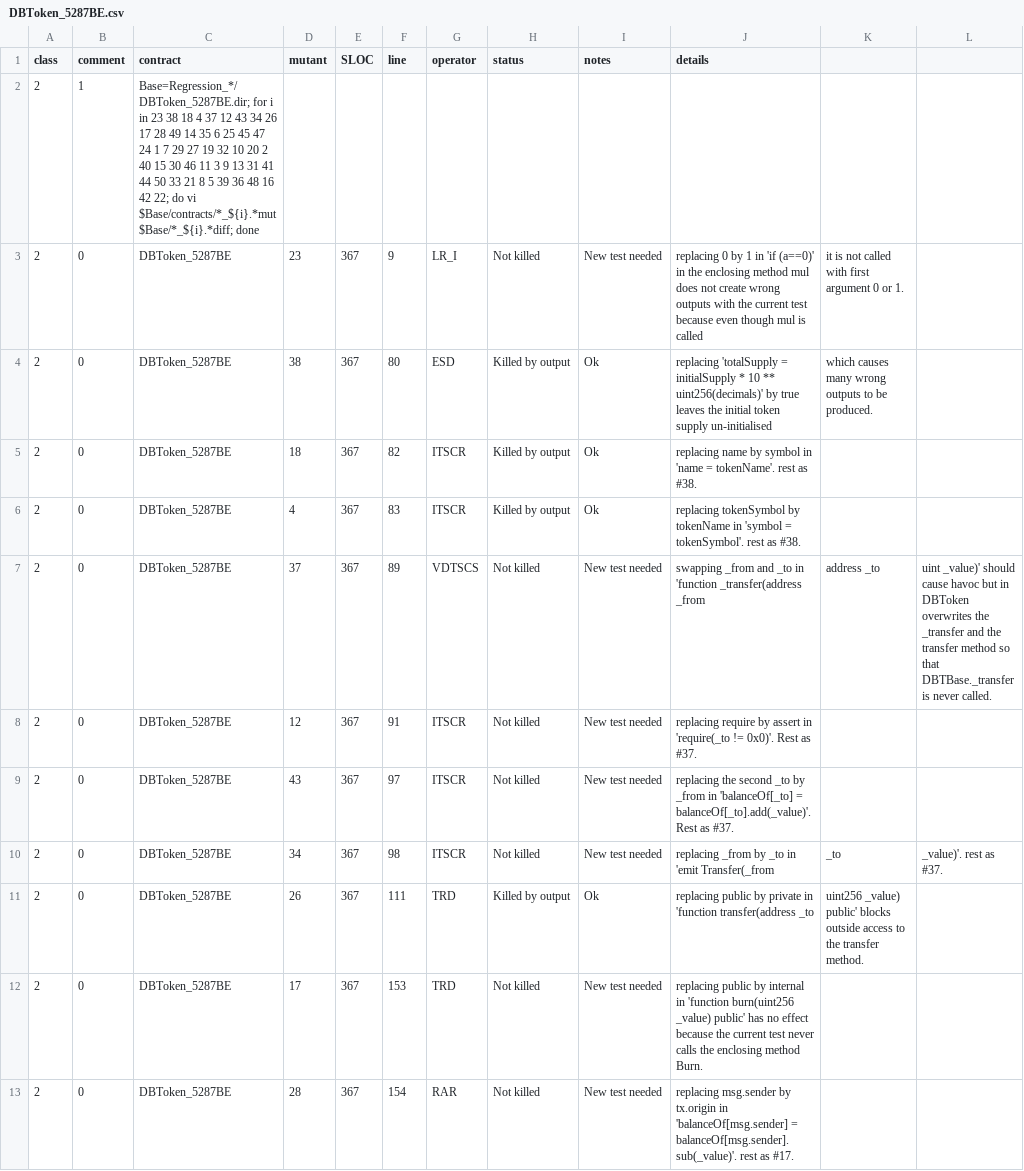
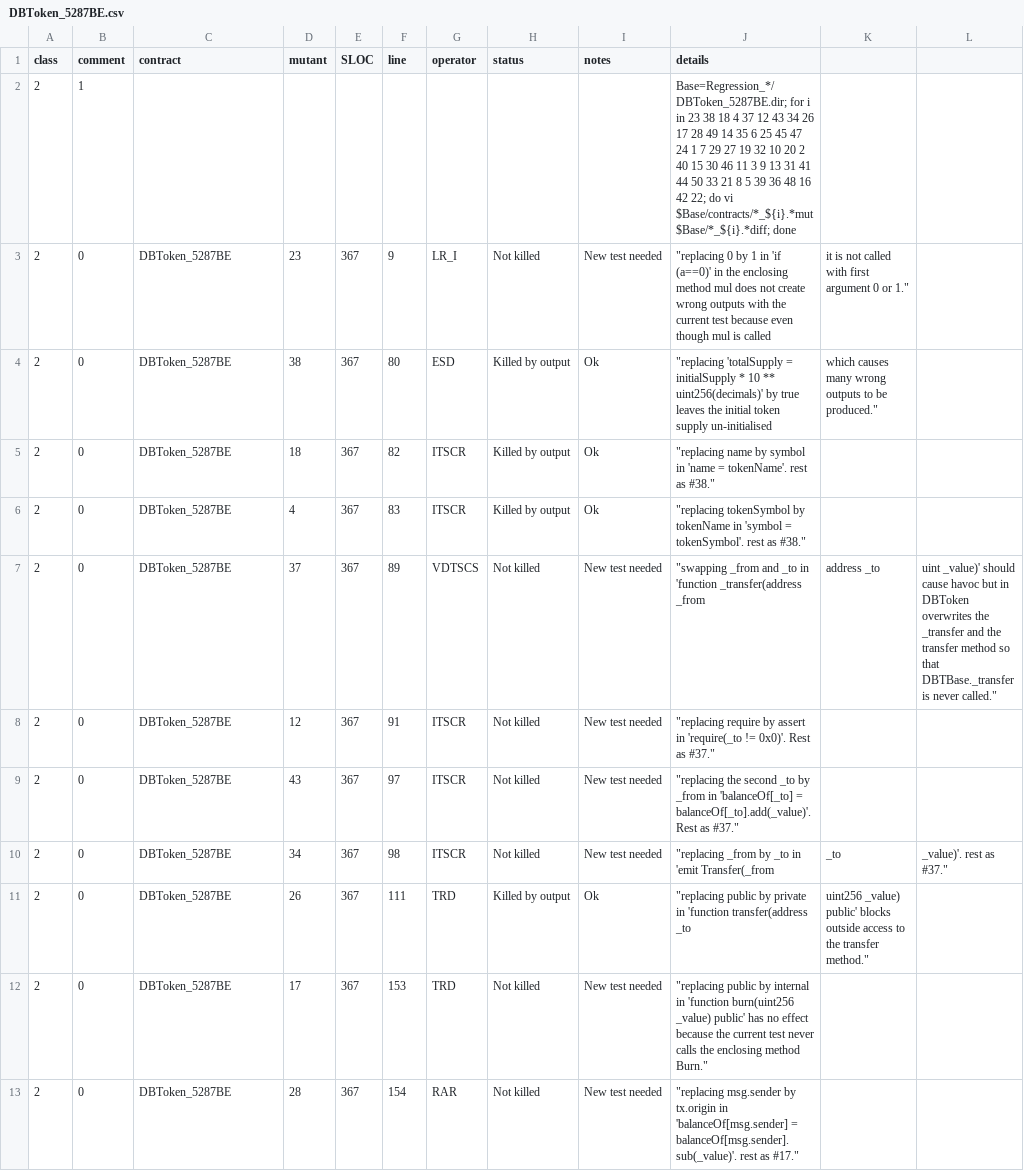
Before and after one commit to pieterhartel/Mutation-at-scale, a CSV file: DBToken_5287BE.csv, drawn as a sheet; only a part is shown; the diff covers the shown part only.

Commit message:
align columns

```diff
--- a/DBToken_5287BE.csv
+++ b/DBToken_5287BE.csv
@@ -1,13 +1,13 @@
 class,comment,contract,mutant,SLOC,line,operator,status,notes,details
-2,1,Base=Regression_*/DBToken_5287BE.dir; for i in 23 38 18 4 37 12 43 34 26 17 28 49 14 35 6 25 45 47 24 1 7 29 27 19 32 10 20 2 40 15 30 46 11 3 9 13 31 41 44 50 33 21 8 5 39 36 48 16 42 22; do vi $Base/contracts/*_${i}.*mut $Base/*_${i}.*diff; done
-2,0,DBToken_5287BE,23,367,9,LR_I,Not killed,New test needed,		replacing 0 by 1 in 'if (a==0)' in the enclosing method mul does not create wrong outputs with the current test because even though mul is called, it is not called with first argument 0 or 1.
-2,0,DBToken_5287BE,38,367,80,ESD,Killed by output,Ok,			replacing 'totalSupply = initialSupply * 10 ** uint256(decimals)' by true leaves the initial token supply un-initialised, which causes many wrong outputs to be produced.
-2,0,DBToken_5287BE,18,367,82,ITSCR,Killed by output,Ok,			replacing name by symbol in 'name = tokenName'. rest as #38.
-2,0,DBToken_5287BE,4,367,83,ITSCR,Killed by output,Ok,			replacing tokenSymbol by tokenName in 'symbol = tokenSymbol'. rest as #38.
-2,0,DBToken_5287BE,37,367,89,VDTSCS,Not killed,New test needed,		swapping _from and _to in 'function _transfer(address _from, address _to, uint _value)' should cause havoc but in DBToken overwrites the _transfer and the transfer method so that DBTBase._transfer is never called.
-2,0,DBToken_5287BE,12,367,91,ITSCR,Not killed,New test needed,		replacing require by assert in 'require(_to != 0x0)'. Rest as #37.
-2,0,DBToken_5287BE,43,367,97,ITSCR,Not killed,New test needed,		replacing the second _to by _from in 'balanceOf[_to] = balanceOf[_to].add(_value)'. Rest as #37.
-2,0,DBToken_5287BE,34,367,98,ITSCR,Not killed,New test needed,		replacing _from by _to in 'emit Transfer(_from, _to, _value)'. rest as #37.
-2,0,DBToken_5287BE,26,367,111,TRD,Killed by output,Ok,			replacing public by private in 'function transfer(address _to, uint256 _value) public' blocks outside access to the transfer method.
-2,0,DBToken_5287BE,17,367,153,TRD,Not killed,New test needed,		replacing public by internal in 'function burn(uint256 _value) public' has no effect because the current test never calls the enclosing method Burn.
-2,0,DBToken_5287BE,28,367,154,RAR,Not killed,New test needed,		replacing msg.sender by tx.origin in 'balanceOf[msg.sender] = balanceOf[msg.sender].sub(_value)'. rest as #17.
+2,1,,,,,,,,"Base=Regression_*/DBToken_5287BE.dir; for i in 23 38 18 4 37 12 43 34 26 17 28 49 14 35 6 25 45 47 24 1 7 29 27 19 32 10 20 2 40 15 30 46 11 3 9 13 31 41 44 50 33 21 8 5 39 36 48 16 42 22; do vi $Base/contracts/*_${i}.*mut $Base/*_${i}.*diff; done"
+2,0,DBToken_5287BE,23,367,9,LR_I,Not killed,New test needed,		"replacing 0 by 1 in 'if (a==0)' in the enclosing method mul does not create wrong outputs with the current test because even though mul is called, it is not called with first argument 0 or 1."
+2,0,DBToken_5287BE,38,367,80,ESD,Killed by output,Ok,			"replacing 'totalSupply = initialSupply * 10 ** uint256(decimals)' by true leaves the initial token supply un-initialised, which causes many wrong outputs to be produced."
+2,0,DBToken_5287BE,18,367,82,ITSCR,Killed by output,Ok,			"replacing name by symbol in 'name = tokenName'. rest as #38."
+2,0,DBToken_5287BE,4,367,83,ITSCR,Killed by output,Ok,			"replacing tokenSymbol by tokenName in 'symbol = tokenSymbol'. rest as #38."
+2,0,DBToken_5287BE,37,367,89,VDTSCS,Not killed,New test needed,		"swapping _from and _to in 'function _transfer(address _from, address _to, uint _value)' should cause havoc but in DBToken overwrites the _transfer and the transfer method so that DBTBase._transfer is never called."
+2,0,DBToken_5287BE,12,367,91,ITSCR,Not killed,New test needed,		"replacing require by assert in 'require(_to != 0x0)'. Rest as #37."
+2,0,DBToken_5287BE,43,367,97,ITSCR,Not killed,New test needed,		"replacing the second _to by _from in 'balanceOf[_to] = balanceOf[_to].add(_value)'. Rest as #37."
+2,0,DBToken_5287BE,34,367,98,ITSCR,Not killed,New test needed,		"replacing _from by _to in 'emit Transfer(_from, _to, _value)'. rest as #37."
+2,0,DBToken_5287BE,26,367,111,TRD,Killed by output,Ok,			"replacing public by private in 'function transfer(address _to, uint256 _value) public' blocks outside access to the transfer method."
+2,0,DBToken_5287BE,17,367,153,TRD,Not killed,New test needed,		"replacing public by internal in 'function burn(uint256 _value) public' has no effect because the current test never calls the enclosing method Burn."
+2,0,DBToken_5287BE,28,367,154,RAR,Not killed,New test needed,		"replacing msg.sender by tx.origin in 'balanceOf[msg.sender] = balanceOf[msg.sender].sub(_value)'. rest as #17."
```
Also changed, not shown: 41 edited cells elsewhere in this file.
